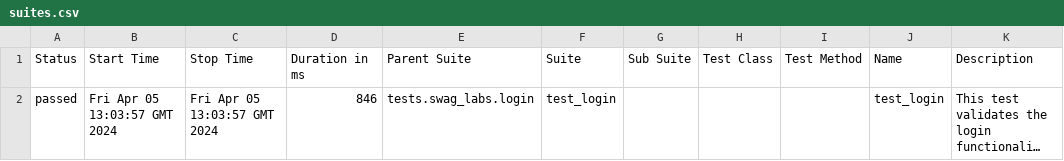
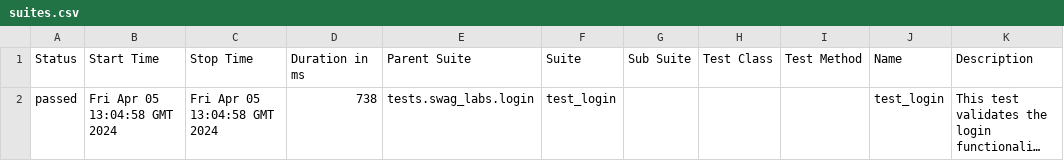
Before and after one commit to afikmark/python-healenium-automation, a CSV file: 102/data/suites.csv (was 101/data/suites.csv), drawn as a sheet; long unchanged cells end in …; the diff names each change by its address in the sheet, - before the commit and + after, or states it on an @@ line.

```diff
--- a/101/data/suites.csv
+++ b/102/data/suites.csv
-B2 (Start Time): Fri Apr 05 13:03:57 GMT 2024
+B2 (Start Time): Fri Apr 05 13:04:58 GMT 2024
-C2 (Stop Time): Fri Apr 05 13:03:57 GMT 2024
+C2 (Stop Time): Fri Apr 05 13:04:58 GMT 2024
-D2 (Duration in ms): 846
+D2 (Duration in ms): 738
```
Also changed, not shown: 60 other files.
